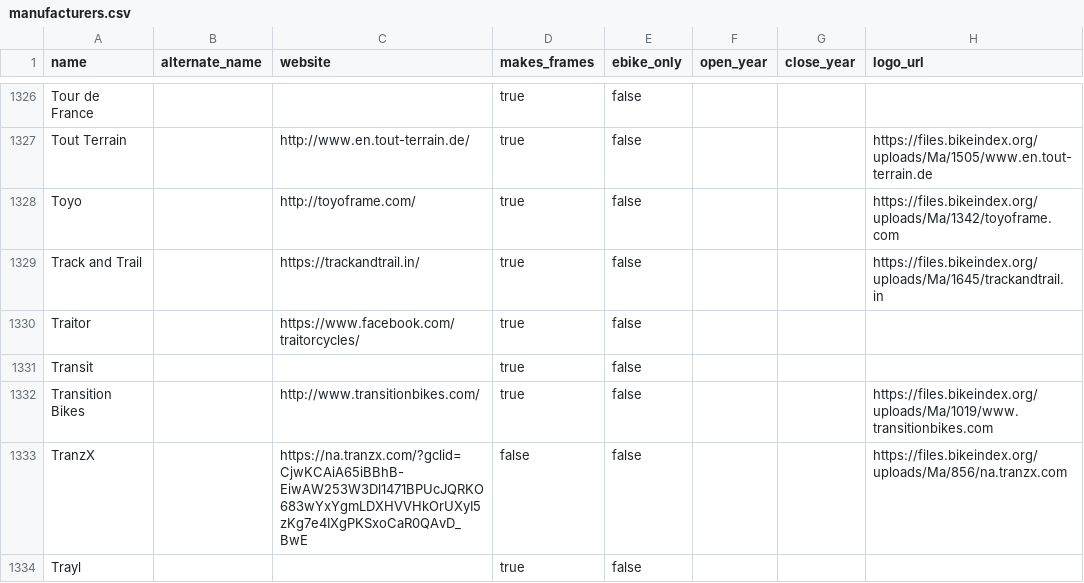
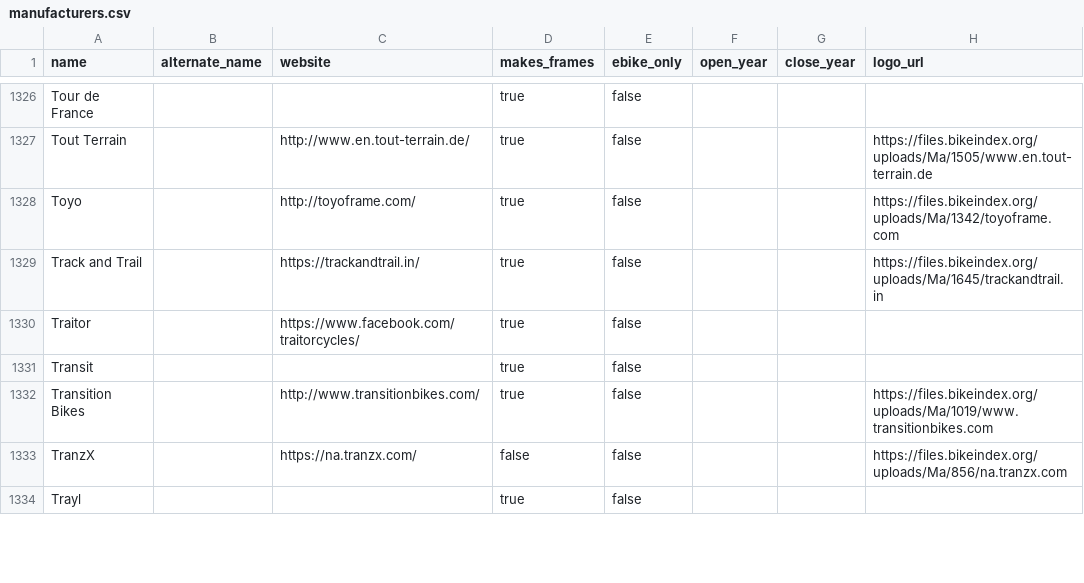
Before and after one commit to bikeindex/resources, a CSV file: manufacturers.csv, drawn as a sheet; only a part is shown, gaps mark what is left out; the diff covers the shown part only.

Commit message:
Remove query strings from manufacturer urls (#14)

```diff
--- a/manufacturers.csv
+++ b/manufacturers.csv
@@ -1332,3 +1332,3 @@ Transit,,,true,false,,,
 Transition Bikes,,http://www.transitionbikes.com/,true,false,,,https://files.bikeindex.org/uploads/Ma/1019/www.transitionbikes.com
-TranzX,,https://na.tranzx.com/?gclid=CjwKCAiA65iBBhB-EiwAW253W3Dl1471BPUcJQRKO683wYxYgmLDXHVVHkOrUXyI5zKg7e4IXgPKSxoCaR0QAvD_BwE,false,false,,,https://files.bikeindex.org/uploads/Ma/856/na.tranzx.com
+TranzX,,https://na.tranzx.com/,false,false,,,https://files.bikeindex.org/uploads/Ma/856/na.tranzx.com
 Trayl,,,true,false,,,
```
Also changed, not shown: 23 edited cells elsewhere in this file.
